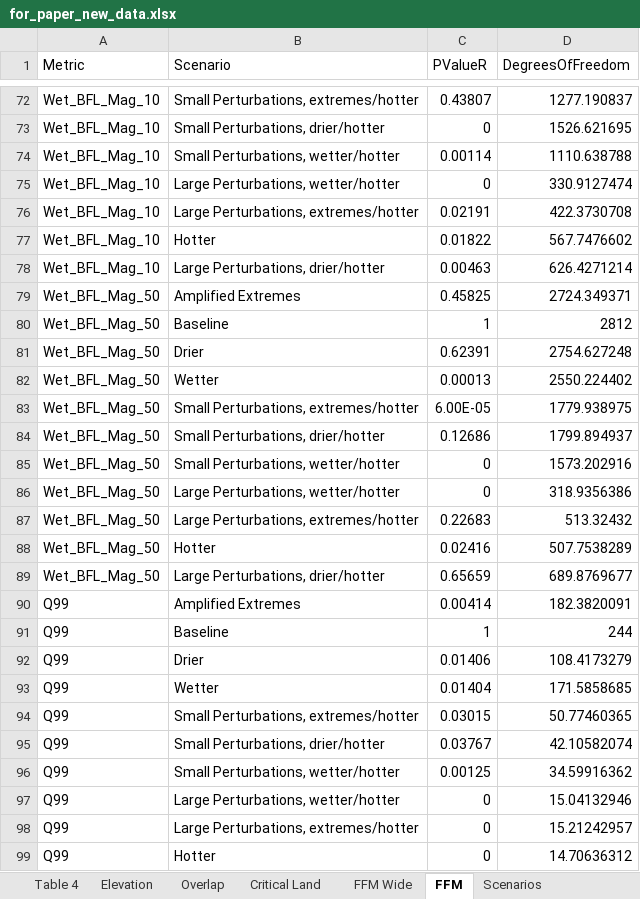
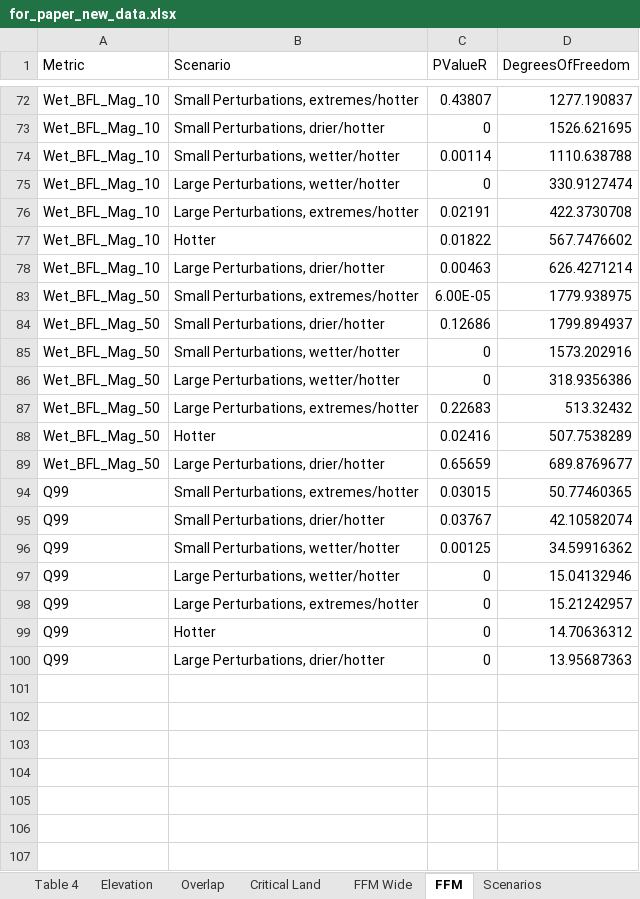
Before and after one commit to ksirving/Irving_et_al_arroyo_toad, an Excel workbook: Tables/for_paper_new_data.xlsx, sheet FFM, drawn as a sheet; only a part is shown, gaps mark what is left out; the shorter side is filled out with more unchanged rows; values as stored, in another font and other column widths than the file's, no borders; conditional formats not drawn; the diff covers the shown part only; the diff names each change by its address in the sheet, - before the commit and + after, or states it on an @@ line.

```diff
--- a/Tables/for_paper_new_data.xlsx (sheet FFM)
+++ b/Tables/for_paper_new_data.xlsx (sheet FFM)
@@ row 79 hidden: Wet_BFL_Mag_50 | Amplified Extremes | 0.45825 | 2724.349371 @@
@@ row 80 hidden: Wet_BFL_Mag_50 | Baseline | 1 | 2812 @@
@@ row 81 hidden: Wet_BFL_Mag_50 | Drier | 0.62391 | 2754.627248 @@
@@ row 82 hidden: Wet_BFL_Mag_50 | Wetter | 0.00013 | 2550.224402 @@
@@ row 90 hidden: Q99 | Amplified Extremes | 0.00414 | 182.3820091 @@
@@ row 91 hidden: Q99 | Baseline | 1 | 244 @@
@@ row 92 hidden: Q99 | Drier | 0.01406 | 108.4173279 @@
@@ row 93 hidden: Q99 | Wetter | 0.01404 | 171.5858685 @@
```
Also changed, not shown: 35 hidden or unhidden rows elsewhere in this sheet, sheet Overlap, sheet Table 4, 12 other files.
